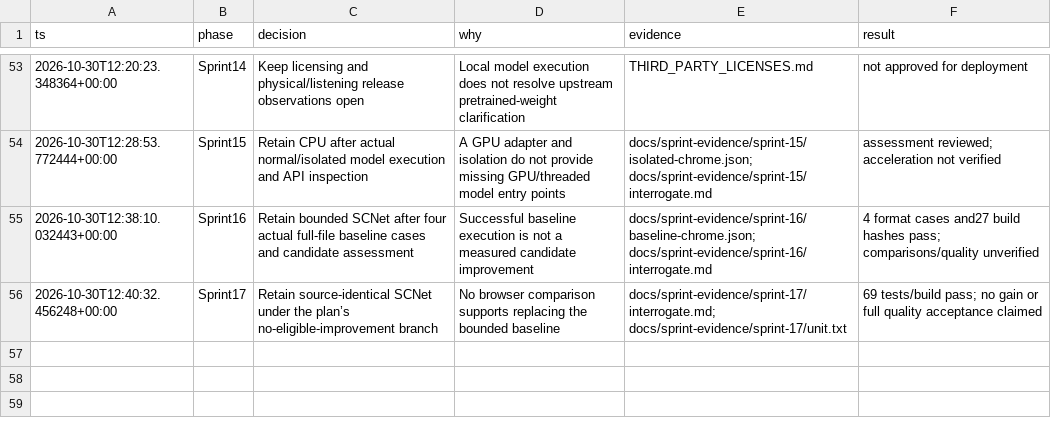
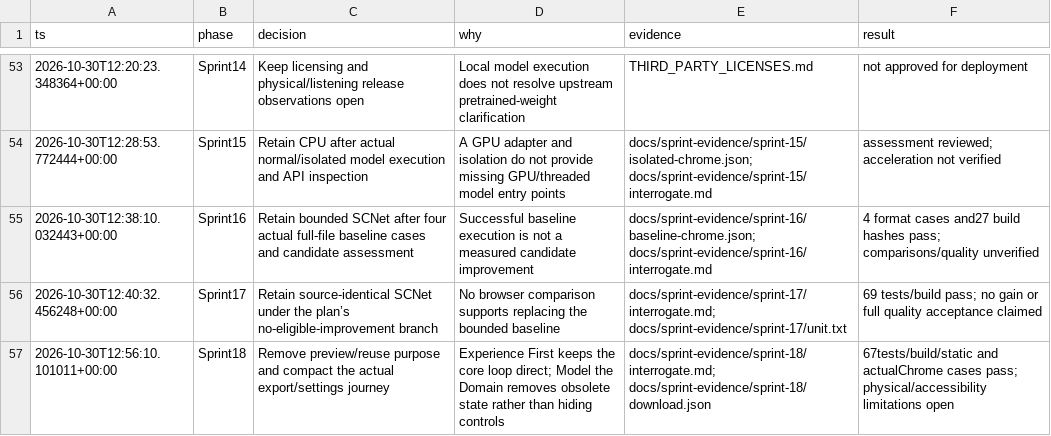
Before and after one commit to ashcx/audio-toolkit-v1, a TSV file: docs/sprint-evidence/decisions.tsv, drawn as a sheet; only a part is shown, gaps mark what is left out.

Commit message:
Simplify workspace to direct export and compact accessible settings

```diff
--- a/docs/sprint-evidence/decisions.tsv
+++ b/docs/sprint-evidence/decisions.tsv
@@ -56 +56,2 @@ ts	phase	decision	why	evidence	result
 2026-10-30T12:40:32.456248+00:00	Sprint17	Retain source-identical SCNet under the plan’s no-eligible-improvement branch	No browser comparison supports replacing the bounded baseline	docs/sprint-evidence/sprint-17/interrogate.md; docs/sprint-evidence/sprint-17/unit.txt	69 tests/build pass; no gain or full quality acceptance claimed
+2026-10-30T12:56:10.101011+00:00	Sprint18	Remove preview/reuse purpose and compact the actual export/settings journey	Experience First keeps the core loop direct; Model the Domain removes obsolete state rather than hiding controls	docs/sprint-evidence/sprint-18/interrogate.md; docs/sprint-evidence/sprint-18/download.json	67tests/build/static and actualChrome cases pass; physical/accessibility limitations open
```
Also changed, not shown: 47 other files.
